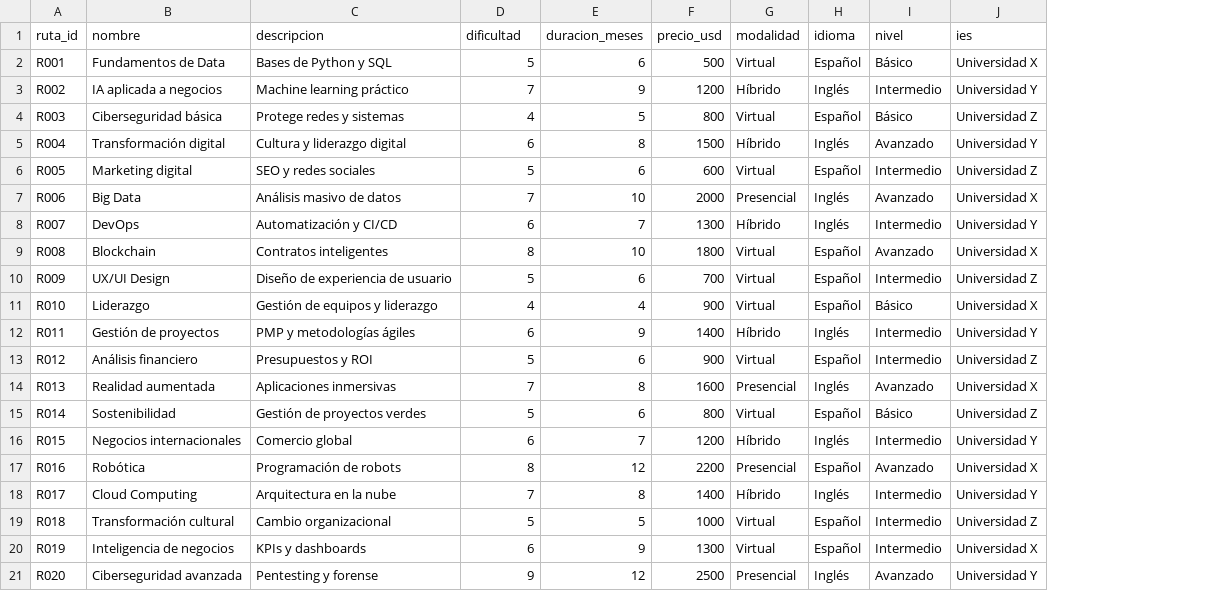
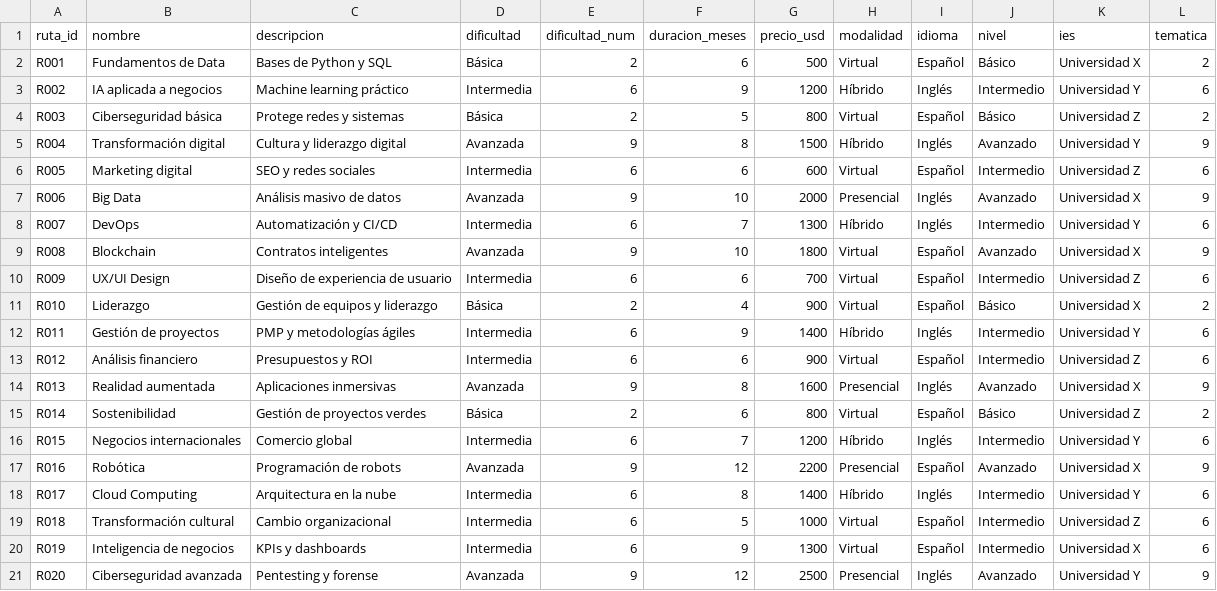
Before and after one commit to JVSantoyo96/ECA-MPV-V1, a CSV file: rutas.csv, drawn as a sheet; the diff names each change by its address in the sheet, - before the commit and + after, or states it on an @@ line.

```diff
--- a/rutas.csv
+++ b/rutas.csv
+column E (dificultad_num), rows 2-21: 2 | 6 | 2 | 9 | 6 | 9 | 6 | 9 | 6 | 2 | 6 | 6 | 9 | 2 | 6 | 9 | 6 | 6 | 6 | 9
+column L (tematica), rows 2-21: 2 | 6 | 2 | 9 | 6 | 9 | 6 | 9 | 6 | 2 | 6 | 6 | 9 | 2 | 6 | 9 | 6 | 6 | 6 | 9
-D2 (dificultad): 5
+D2 (dificultad): Básica
-D3 (dificultad): 7
+D3 (dificultad): Intermedia
-D4 (dificultad): 4
+D4 (dificultad): Básica
-D5 (dificultad): 6
+D5 (dificultad): Avanzada
-D6 (dificultad): 5
+D6 (dificultad): Intermedia
-D7 (dificultad): 7
+D7 (dificultad): Avanzada
-D8 (dificultad): 6
+D8 (dificultad): Intermedia
-D9 (dificultad): 8
+D9 (dificultad): Avanzada
-D10 (dificultad): 5
+D10 (dificultad): Intermedia
-D11 (dificultad): 4
+D11 (dificultad): Básica
-D12 (dificultad): 6
+D12 (dificultad): Intermedia
-D13 (dificultad): 5
+D13 (dificultad): Intermedia
-D14 (dificultad): 7
+D14 (dificultad): Avanzada
-D15 (dificultad): 5
+D15 (dificultad): Básica
-D16 (dificultad): 6
+D16 (dificultad): Intermedia
-D17 (dificultad): 8
+D17 (dificultad): Avanzada
-D18 (dificultad): 7
+D18 (dificultad): Intermedia
-D19 (dificultad): 5
+D19 (dificultad): Intermedia
-D20 (dificultad): 6
+D20 (dificultad): Intermedia
-D21 (dificultad): 9
+D21 (dificultad): Avanzada
```
Also changed, not shown: 3 other files.
